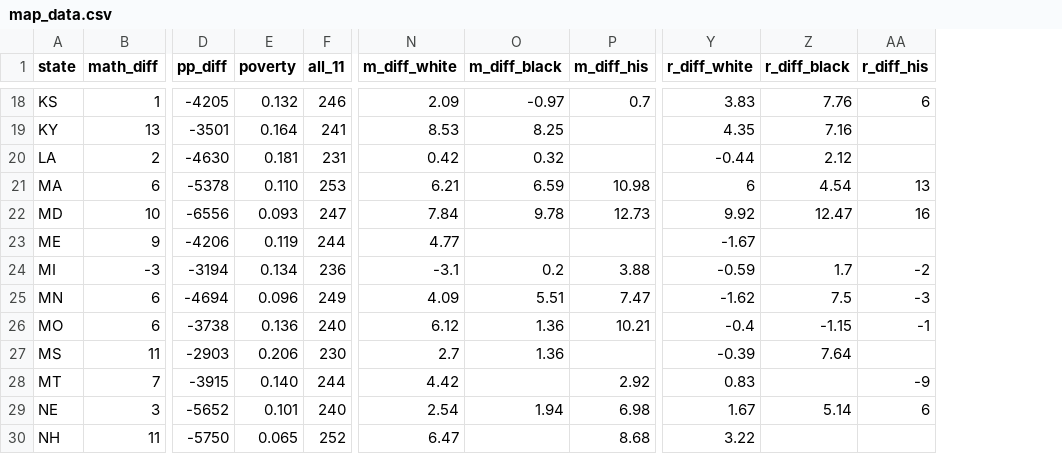
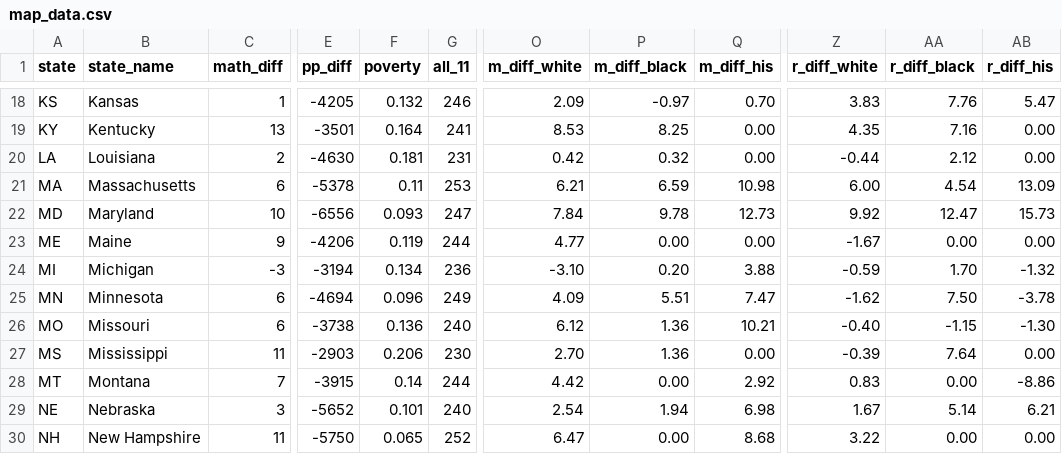
Before and after one commit to vivhou/D3-final-project, a CSV file: data/map_data.csv, drawn as a sheet; only a part is shown, gaps mark what is left out; addresses are those after the commit; the diff covers the shown part only; the diff names each change by its address in the sheet, - before the commit and + after, or states it on an @@ line.

```diff
--- a/data/map_data.csv
+++ b/data/map_data.csv
+column B (state_name), rows 18-30: Kansas | Kentucky | Louisiana | Massachusetts | Maryland | Maine | Michigan | Minnesota | Missouri | Mississippi | Montana | Nebraska | New Hampshire
-Q18 (m_diff_his): 0.7
+Q18 (m_diff_his): 0.70
-AB18 (r_diff_his): 6
+AB18 (r_diff_his): 5.47
-Q19:Q20 (m_diff_his): (empty)
+Q19:Q20 (m_diff_his): 0.00
-AB19:AB20 (r_diff_his): (empty)
+AB19:AB20 (r_diff_his): 0.00
-F21 (poverty): 0.110
+F21 (poverty): 0.11
-Z21 (r_diff_white): 6
+Z21 (r_diff_white): 6.00
-AB21 (r_diff_his): 13
+AB21 (r_diff_his): 13.09
-AB22 (r_diff_his): 16
+AB22 (r_diff_his): 15.73
-P23 (m_diff_black): (empty)
+P23 (m_diff_black): 0.00
-Q23 (m_diff_his): (empty)
+Q23 (m_diff_his): 0.00
-AA23 (r_diff_black): (empty)
+AA23 (r_diff_black): 0.00
-AB23 (r_diff_his): (empty)
+AB23 (r_diff_his): 0.00
-O24 (m_diff_white): -3.1
+O24 (m_diff_white): -3.10
-P24 (m_diff_black): 0.2
+P24 (m_diff_black): 0.20
-AA24 (r_diff_black): 1.7
+AA24 (r_diff_black): 1.70
-AB24 (r_diff_his): -2
+AB24 (r_diff_his): -1.32
-AA25 (r_diff_black): 7.5
+AA25 (r_diff_black): 7.50
-AB25 (r_diff_his): -3
+AB25 (r_diff_his): -3.78
-Z26 (r_diff_white): -0.4
+Z26 (r_diff_white): -0.40
-AB26 (r_diff_his): -1
+AB26 (r_diff_his): -1.30
-O27 (m_diff_white): 2.7
+O27 (m_diff_white): 2.70
-Q27 (m_diff_his): (empty)
+Q27 (m_diff_his): 0.00
-AB27 (r_diff_his): (empty)
+AB27 (r_diff_his): 0.00
-F28 (poverty): 0.140
+F28 (poverty): 0.14
-P28 (m_diff_black): (empty)
+P28 (m_diff_black): 0.00
-AA28 (r_diff_black): (empty)
+AA28 (r_diff_black): 0.00
-AB28 (r_diff_his): -9
+AB28 (r_diff_his): -8.86
-AB29 (r_diff_his): 6
+AB29 (r_diff_his): 6.21
-P30 (m_diff_black): (empty)
+P30 (m_diff_black): 0.00
-AA30 (r_diff_black): (empty)
+AA30 (r_diff_black): 0.00
-AB30 (r_diff_his): (empty)
+AB30 (r_diff_his): 0.00
```
Also changed, not shown: 75 edited cells elsewhere in this file, 2 other files.
